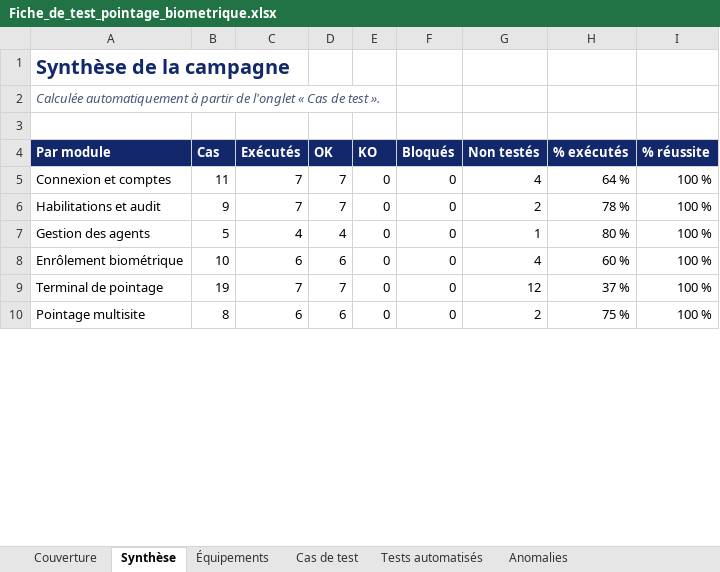
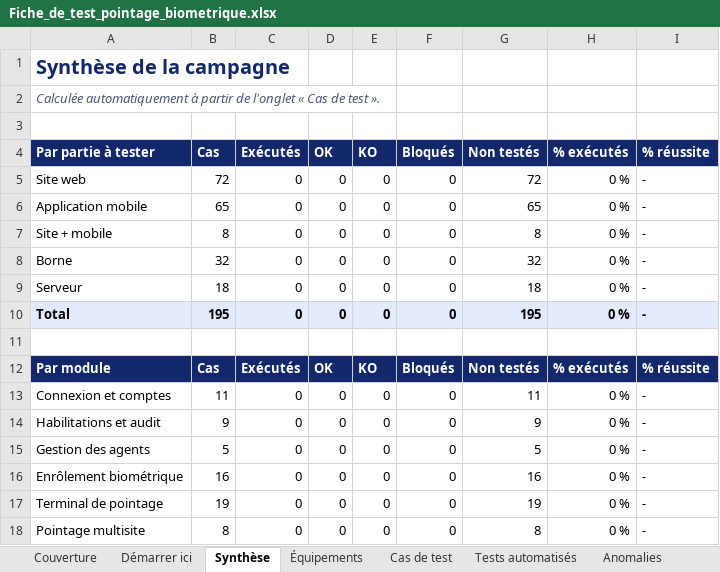
Before and after one commit to trrvssctt/EDM-pointage, an Excel workbook: docs/Fiche_de_test_pointage_biometrique.xlsx, sheet Synthèse, drawn as a sheet; only a part is shown; values as stored, in another font and other column widths than the file's, no borders; addresses are those after the commit; the diff covers the shown part only; the diff names each change by its address in the sheet, - before the commit and + after, or states it on an @@ line.

```diff
--- a/docs/Fiche_de_test_pointage_biometrique.xlsx (sheet Synthèse)
+++ b/docs/Fiche_de_test_pointage_biometrique.xlsx (sheet Synthèse)
+sheet tab: Démarrer ici
+row 4: Par partie à tester | Cas | Exécutés | OK | KO | Bloqués | Non testés | % exécutés | % réussite
+row 5: Site web | 72 | 0 | 0 | 0 | 0 | 72 | 0 % | -
+row 6: Application mobile | 65 | 0 | 0 | 0 | 0 | 65 | 0 % | -
+row 7: Site + mobile | 8 | 0 | 0 | 0 | 0 | 8 | 0 % | -
+row 8: Borne | 32 | 0 | 0 | 0 | 0 | 32 | 0 % | -
+row 9: Serveur | 18 | 0 | 0 | 0 | 0 | 18 | 0 % | -
+row 10: Total | 195 | 0 | 0 | 0 | 0 | 195 | 0 % | -
+row 11: (empty)
-C13:C14: 7
+C13:C14: 0
-D13:D14: 7
+D13:D14: 0
-G13: 4
+G13: 11
-H13: 64 %
+H13: 0 %
-I13:I18: 100 %
+I13:I18: -
-G14: 2
+G14: 9
-H14: 78 %
+H14: 0 %
-C15: 4
+C15: 0
-D15: 4
+D15: 0
-G15: 1
+G15: 5
-H15: 80 %
+H15: 0 %
-B16: 10
+B16: 16
-C16: 6
+C16: 0
-D16: 6
+D16: 0
-G16: 4
+G16: 16
-H16: 60 %
+H16: 0 %
-C17: 7
+C17: 0
-D17: 7
+D17: 0
-G17: 12
+G17: 19
-H17: 37 %
+H17: 0 %
-C18: 6
+C18: 0
-D18: 6
+D18: 0
-G18: 2
+G18: 8
-H18: 75 %
+H18: 0 %
```
Also changed, not shown: 9 added rows and 160 edited cells elsewhere in this sheet, sheet Cas de test, sheet Tests automatisés, sheet Anomalies, sheet Équipements, sheet Couverture, formulas that keep their value, 5 other files.
